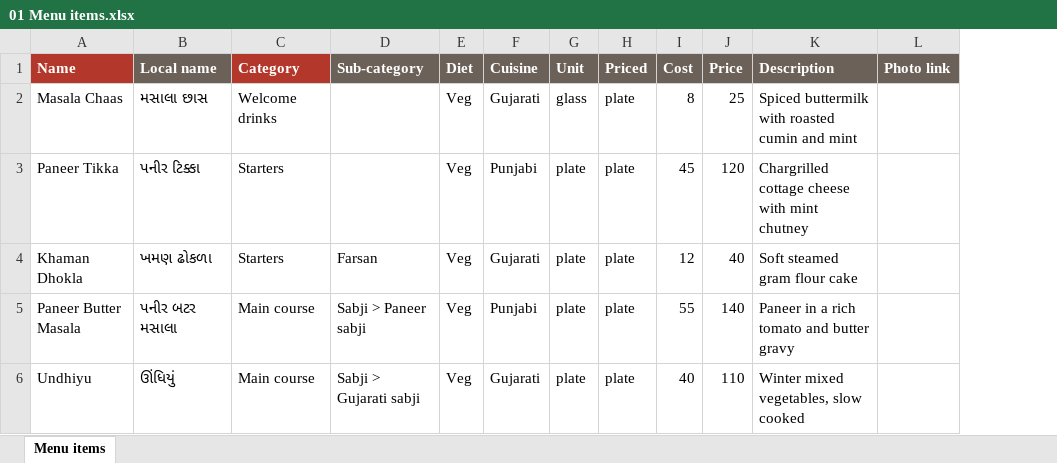
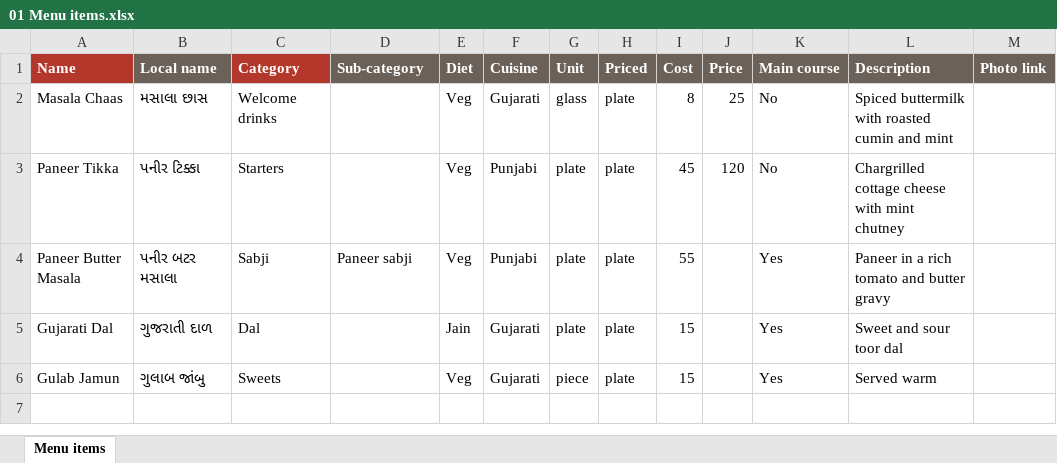
Before and after one commit to carnage2021/plan-a-track-v1.0, an Excel workbook: docs/import-examples/01 Menu items.xlsx, sheet Menu items, drawn as a sheet; values as stored, in another font and other column widths than the file's, no borders; removed rows and columns are numbered as before the commit, all else as after; the diff names each change by its address in the sheet, - before the commit and + after, or states it on an @@ line.

```diff
--- a/docs/import-examples/01 Menu items.xlsx (sheet Menu items)
+++ b/docs/import-examples/01 Menu items.xlsx (sheet Menu items)
+column K (Main course), rows 2-4: No | No | Yes
-row 4: Khaman Dhokla | ખમણ ઢોકળા | Starters | Farsan | Veg | Gujarati | plate | plate | 12 | 40 | Soft steamed gram flour cake
-C4 (Category): Main course
+C4 (Category): Sabji
-D4 (Sub-category): Sabji > Paneer sabji
+D4 (Sub-category): Paneer sabji
-J4 (Price): 140
+J4 (Price): (empty)
-row 6: Undhiyu | ઊંધિયું | Main course | Sabji > Gujarati sabji | Veg | Gujarati | plate | plate | 40 | 110 | Winter mixed vegetables, slow cooked
+row 5: Gujarati Dal | ગુજરાતી દાળ | Dal |  | Jain | Gujarati | plate | plate | 15 |  | Yes | Sweet and sour toor dal
+row 6: Gulab Jamun | ગુલાબ જાંબુ | Sweets |  | Veg | Gujarati | piece | plate | 15 |  | Yes | Served warm
```
Also changed, not shown: 48 other files.
